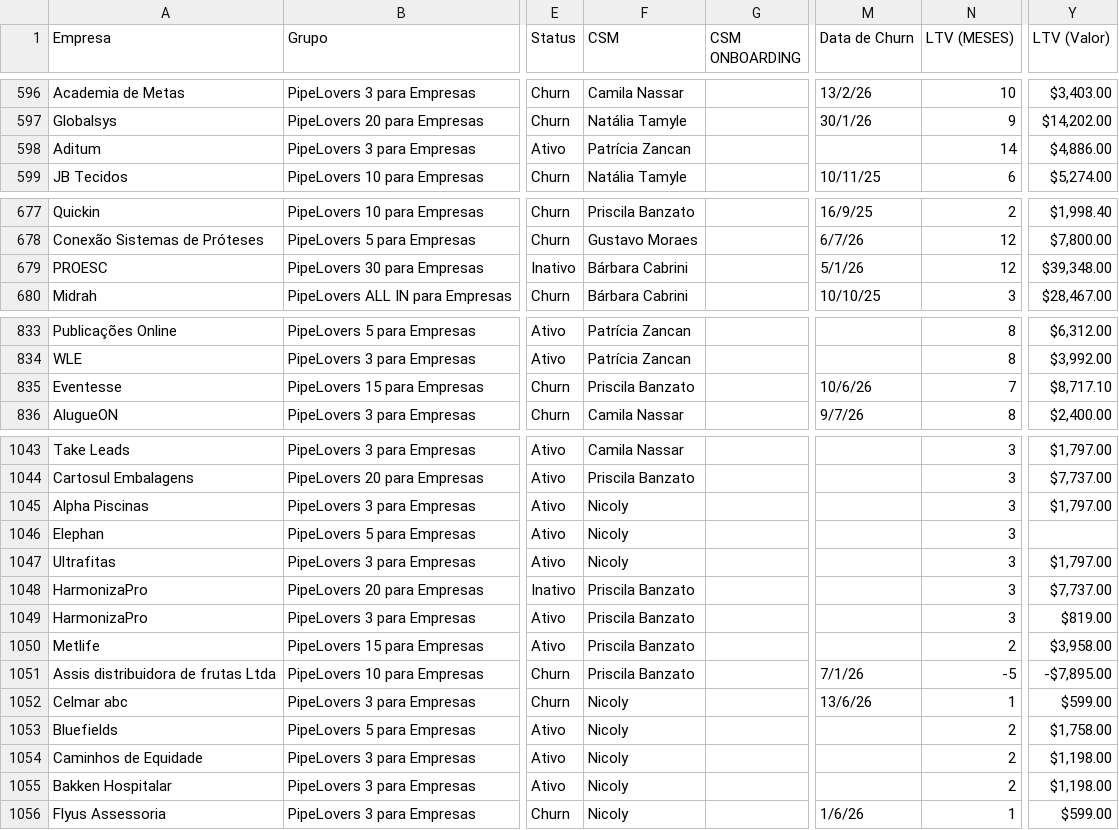
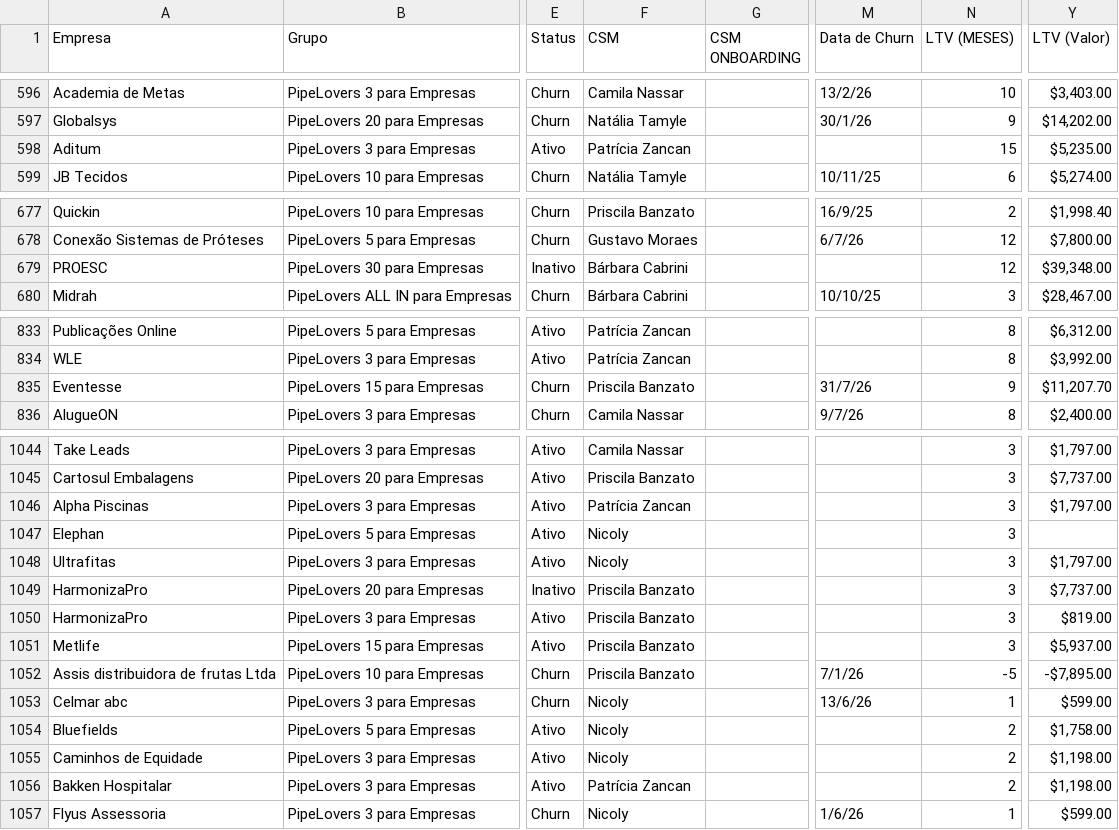
Before and after one commit to guiweissbock-cpu/pipelovers-engajamento, a CSV file: clientes.csv, drawn as a sheet; only a part is shown, gaps mark what is left out; addresses are those after the commit; the diff covers the shown part only; the diff names each change by its address in the sheet, - before the commit and + after, or states it on an @@ line.

```diff
--- a/clientes.csv
+++ b/clientes.csv
-N598 (LTV (MESES)): 14
+N598 (LTV (MESES)): 15
-Y598 (LTV (Valor)): $4,886.00
+Y598 (LTV (Valor)): $5,235.00
-M679 (Data de Churn): 5/1/26
+M679 (Data de Churn): (empty)
-M835 (Data de Churn): 10/6/26
+M835 (Data de Churn): 31/7/26
-N835 (LTV (MESES)): 7
+N835 (LTV (MESES)): 9
-Y835 (LTV (Valor)): $8,717.10
+Y835 (LTV (Valor)): $11,207.70
-F1046 (CSM): Nicoly
+F1046 (CSM): Patrícia Zancan
-N1051 (LTV (MESES)): 2
+N1051 (LTV (MESES)): 3
-Y1051 (LTV (Valor)): $3,958.00
+Y1051 (LTV (Valor)): $5,937.00
-F1056 (CSM): Nicoly
+F1056 (CSM): Patrícia Zancan
```
Also changed, not shown: 1 added row and 20 edited cells elsewhere in this file, usuarios.csv, 1 other file.
